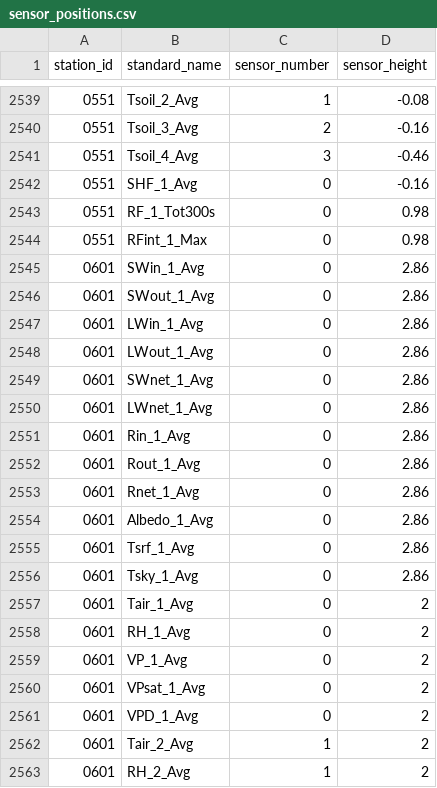
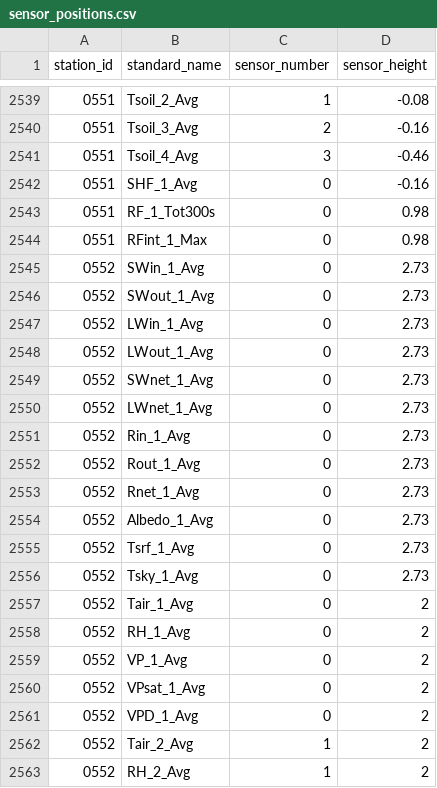
Before and after one commit to HCDP/loggernet_station_data, a CSV file: csv_data/stations/sensor_positions.csv, drawn as a sheet; only a part is shown, gaps mark what is left out; the shorter side is filled out with more unchanged rows; the diff covers the shown part only; the diff names each change by its address in the sheet, - before the commit and + after, or states it on an @@ line.

Commit message:
add new station 0552_Laie

```diff
--- a/csv_data/stations/sensor_positions.csv
+++ b/csv_data/stations/sensor_positions.csv
+row 2545: 0552 | SWin_1_Avg | 0 | 2.73
+row 2546: 0552 | SWout_1_Avg | 0 | 2.73
+row 2547: 0552 | LWin_1_Avg | 0 | 2.73
+row 2548: 0552 | LWout_1_Avg | 0 | 2.73
+row 2549: 0552 | SWnet_1_Avg | 0 | 2.73
+row 2550: 0552 | LWnet_1_Avg | 0 | 2.73
+row 2551: 0552 | Rin_1_Avg | 0 | 2.73
+row 2552: 0552 | Rout_1_Avg | 0 | 2.73
+row 2553: 0552 | Rnet_1_Avg | 0 | 2.73
+row 2554: 0552 | Albedo_1_Avg | 0 | 2.73
+row 2555: 0552 | Tsrf_1_Avg | 0 | 2.73
+row 2556: 0552 | Tsky_1_Avg | 0 | 2.73
+row 2557: 0552 | Tair_1_Avg | 0 | 2
+row 2558: 0552 | RH_1_Avg | 0 | 2
+row 2559: 0552 | VP_1_Avg | 0 | 2
+row 2560: 0552 | VPsat_1_Avg | 0 | 2
+row 2561: 0552 | VPD_1_Avg | 0 | 2
+row 2562: 0552 | Tair_2_Avg | 1 | 2
+row 2563: 0552 | RH_2_Avg | 1 | 2
```
Also changed, not shown: 21 added rows elsewhere in this file.
